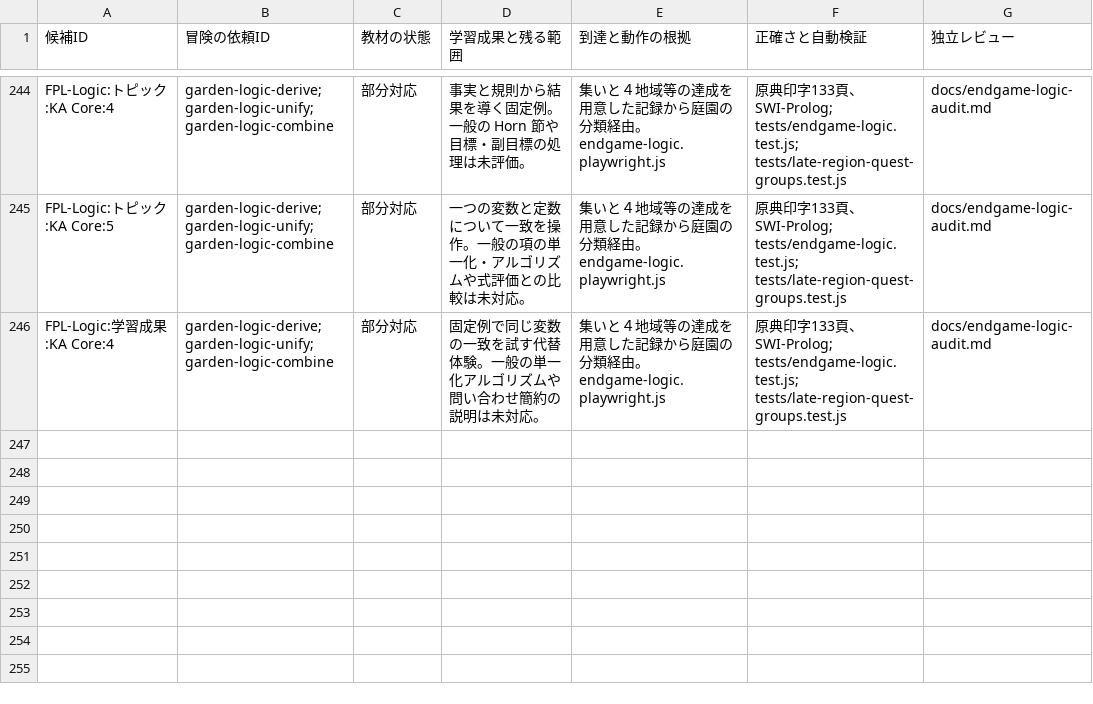
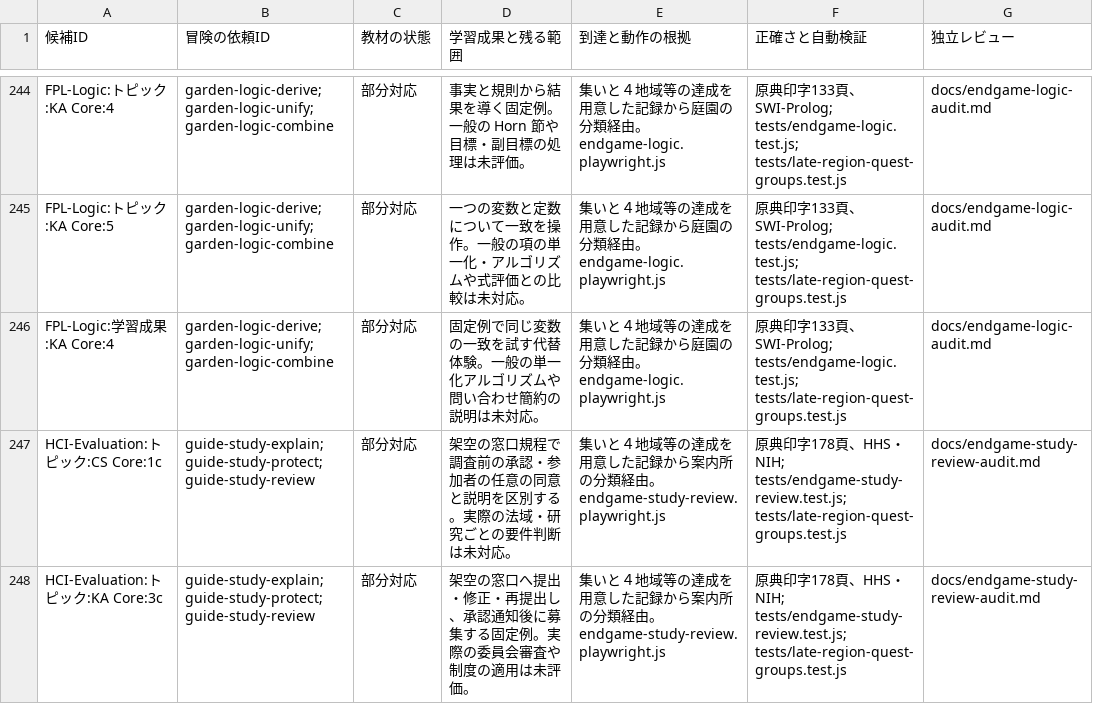
Before and after one commit to nodchip/CSQuest, a CSV file: docs/adventure-curriculum-assessment.csv, drawn as a sheet; only a part is shown, gaps mark what is left out; the diff names each change by its address in the sheet, - before the commit and + after, or states it on an @@ line.

Commit message:
Add study review quests and curriculum audits

```diff
--- a/docs/adventure-curriculum-assessment.csv
+++ b/docs/adventure-curriculum-assessment.csv
+row 247: HCI-Evaluation:トピック:CS Core:1c | guide-study-explain;guide-study-protect;guide-study-review | 部分対応 | 架空の窓口規程で調査前の承認・参加者の任意の同意と説明を区別する。実際の法域・研究ごとの要件判断は未対応。 | 集いと４地域等の達成を用意した記録から案内所の分類経由。endgame-study-review.playwright.js | 原典印字178頁、HHS・NIH; tests/endgame-study-review.test.js; tests/late-region-quest-groups.test.js | docs/endgame-study-review-audit.md
+row 248: HCI-Evaluation:トピック:KA Core:3c | guide-study-explain;guide-study-protect;guide-study-review | 部分対応 | 架空の窓口へ提出・修正・再提出し、承認通知後に募集する固定例。実際の委員会審査や制度の適用は未評価。 | 集いと４地域等の達成を用意した記録から案内所の分類経由。endgame-study-review.playwright.js | 原典印字178頁、HHS・NIH; tests/endgame-study-review.test.js; tests/late-region-quest-groups.test.js | docs/endgame-study-review-audit.md
```
Also changed, not shown: 15 other files.
